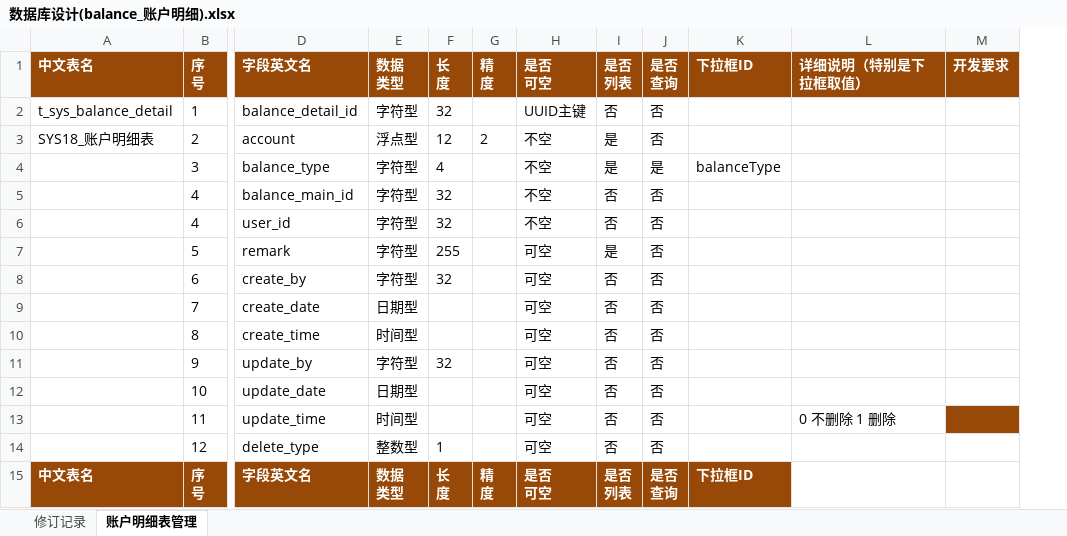
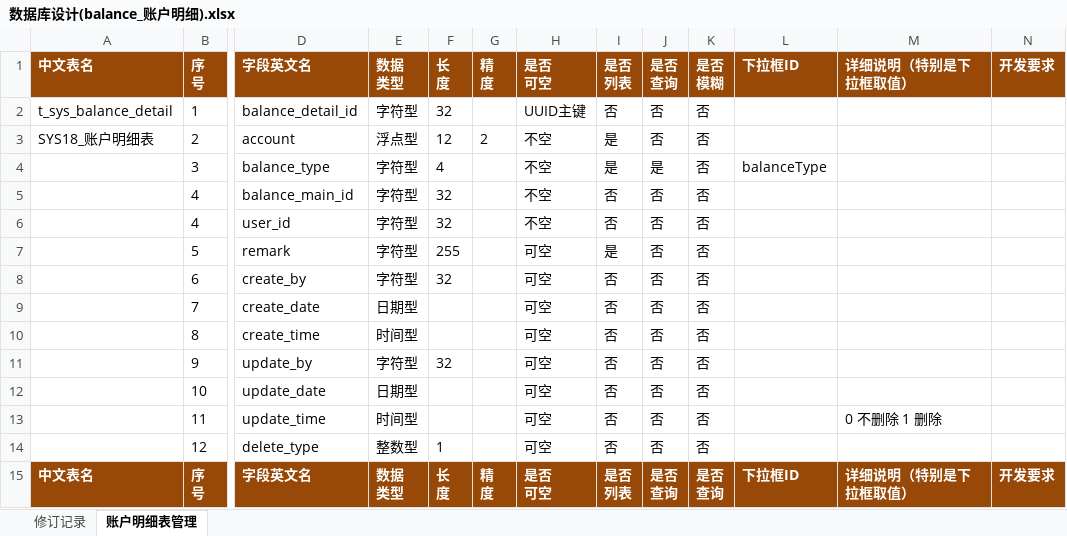
Before and after one commit to MoneZhao/account-manager, an Excel workbook: balance-java/db/数据库设计(balance_账户明细).xlsx, sheet 账户明细表管理, drawn as a sheet; only a part is shown, gaps mark what is left out; values as stored, in another font and other column widths than the file's, no borders; addresses are those after the commit; ↵ is a line break in a cell; the diff names each change by its address in the sheet, - before the commit and + after, or states it on an @@ line.

```diff
--- a/balance-java/db/数据库设计(balance_账户明细).xlsx (sheet 账户明细表管理)
+++ b/balance-java/db/数据库设计(balance_账户明细).xlsx (sheet 账户明细表管理)
+column K, rows 1-15: 是否 ↵ 模糊 | 否 | 否 | 否 | 否 | 否 | 否 | 否 | 否 | 否 | 否 | 否 | 否 | 否 | 是否 ↵ 查询
-N13 fill: #984807
+N13 fill: none
-M15: (empty)
+M15: 详细说明（特别是下拉框取值）
-M15:N15 fill: none
+M15:N15 fill: #984807
-N15: (empty)
+N15: 开发要求
```
Also changed, not shown: balance-java/db/数据库设计(SYS_系统管理).xlsx, balance-java/db/数据库设计(balance_账户余额).xlsx, 6 other files.
